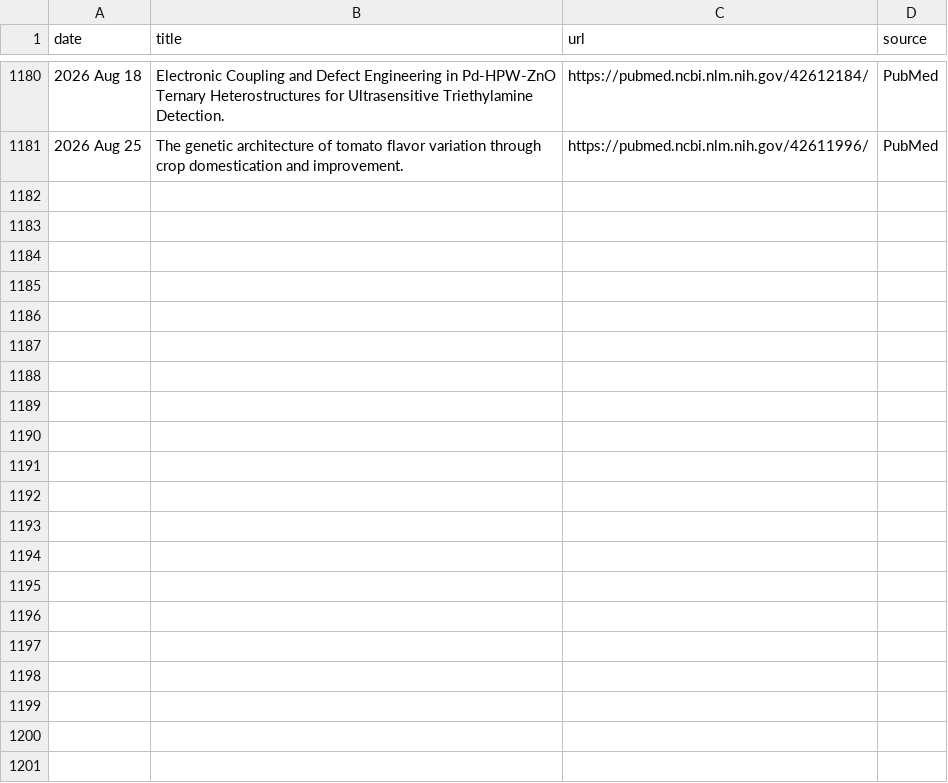
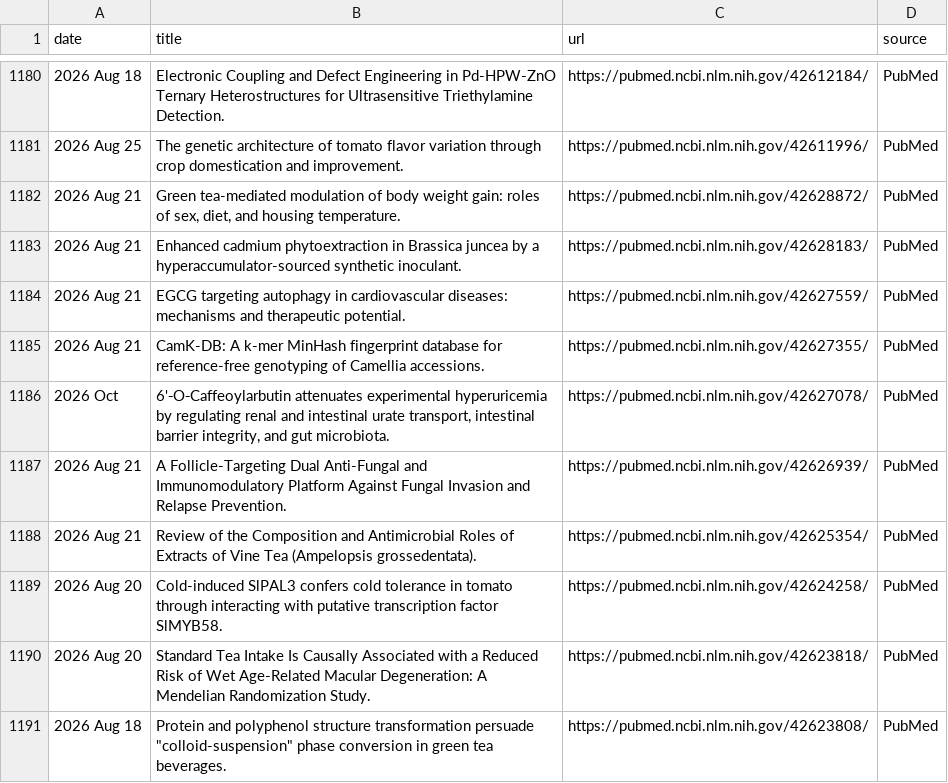
Before and after one commit to Coma4130/tea-scraper, a CSV file: tea_topics.csv, drawn as a sheet; only a part is shown, gaps mark what is left out; the diff names each change by its address in the sheet, - before the commit and + after, or states it on an @@ line.

```diff
--- a/tea_topics.csv
+++ b/tea_topics.csv
+row 1182: 2026 Aug 21 | Green tea-mediated modulation of body weight gain: roles of sex, diet, and housing temperature. | https://pubmed.ncbi.nlm.nih.gov/42628872/ | PubMed
+row 1183: 2026 Aug 21 | Enhanced cadmium phytoextraction in Brassica juncea by a hyperaccumulator-sourced synthetic inoculant. | https://pubmed.ncbi.nlm.nih.gov/42628183/ | PubMed
+row 1184: 2026 Aug 21 | EGCG targeting autophagy in cardiovascular diseases: mechanisms and therapeutic potential. | https://pubmed.ncbi.nlm.nih.gov/42627559/ | PubMed
+row 1185: 2026 Aug 21 | CamK-DB: A k-mer MinHash fingerprint database for reference-free genotyping of Camellia accessions. | https://pubmed.ncbi.nlm.nih.gov/42627355/ | PubMed
+row 1186: 2026 Oct | 6'‑O‑Caffeoylarbutin attenuates experimental hyperuricemia by regulating renal and intestinal urate transport, intestinal barrier integrity, and gut microbiota. | https://pubmed.ncbi.nlm.nih.gov/42627078/ | PubMed
+row 1187: 2026 Aug 21 | A Follicle-Targeting Dual Anti-Fungal and Immunomodulatory Platform Against Fungal Invasion and Relapse Prevention. | https://pubmed.ncbi.nlm.nih.gov/42626939/ | PubMed
+row 1188: 2026 Aug 21 | Review of the Composition and Antimicrobial Roles of Extracts of Vine Tea (Ampelopsis grossedentata). | https://pubmed.ncbi.nlm.nih.gov/42625354/ | PubMed
+row 1189: 2026 Aug 20 | Cold-induced SlPAL3 confers cold tolerance in tomato through interacting with putative transcription factor SlMYB58. | https://pubmed.ncbi.nlm.nih.gov/42624258/ | PubMed
+row 1190: 2026 Aug 20 | Standard Tea Intake Is Causally Associated with a Reduced Risk of Wet Age-Related Macular Degeneration: A Mendelian Randomization Study. | https://pubmed.ncbi.nlm.nih.gov/42623818/ | PubMed
+row 1191: 2026 Aug 18 | Protein and polyphenol structure transformation persuade "colloid-suspension" phase conversion in green tea beverages. | https://pubmed.ncbi.nlm.nih.gov/42623808/ | PubMed
```
